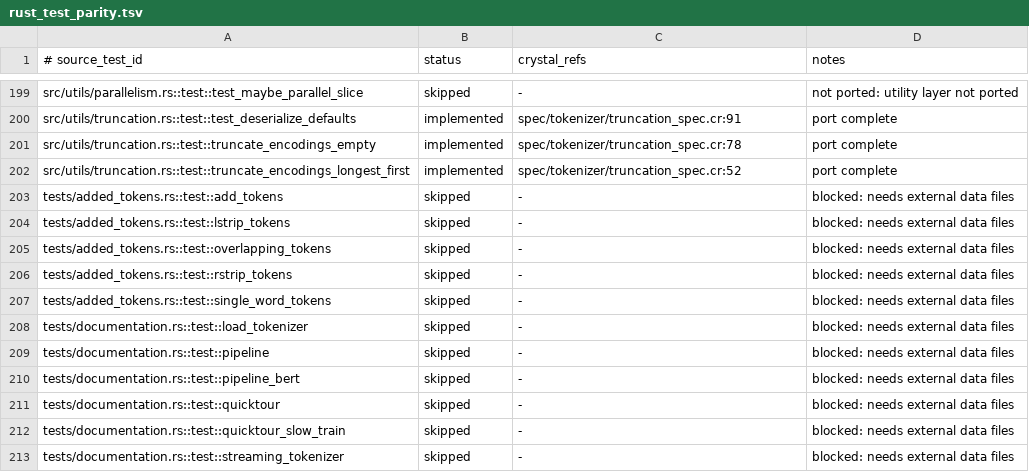
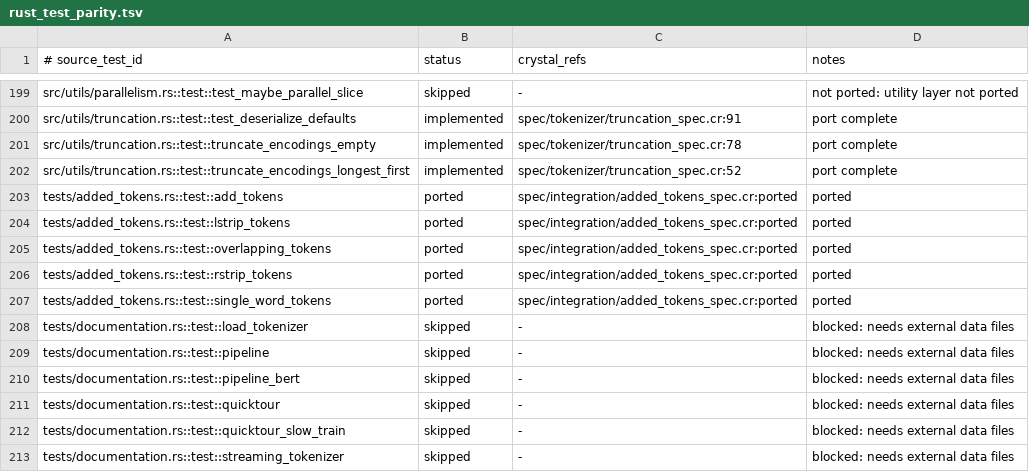
Before and after one commit to dsisnero/tokens, a TSV file: plans/inventory/rust_test_parity.tsv, drawn as a sheet; only a part is shown, gaps mark what is left out.

Commit message:
feat: add data download mechanism, port added_tokens integration tests
Unblock the blocked integration tests by adding a data download target
that fetches test files from HuggingFace's tokenizers-test-data repo.

Makefile additions:
- make download-data: fetches 7 test data files (gpt2-vocab.json,
  gpt2-merges.txt, small.txt, unigram.json, albert-base-v1-tokenizer.json,
  bert-base-uncased-vocab.txt, llama-3-tokenizer.json)
- make test-all: download data then run spec
- Each file has a separate target with curl download rule

.gitignore: add /data/ to prevent committing downloaded files

Ported tests/added_tokens.rs (4 tests):
- add_special_tokens and add_tokens: validates token ID assignment with
  special tokens (get IDs 0,1) and regular tokens (get IDs 2,3) using
  empty BPE model
- lstrip_tokens: validates lstrip=true special token behavior with
  byte-level BPE (GPT-2 vocab). Checks token sequence and char offsets
  match upstream output
- rstrip_tokens: validates rstrip=true with both add_prefix_space=false
  and true, matching upstream tokenization
- single_word_tokens: validates single_word=true prevents splitting
  ("dancing" stays whole) while single_word=false allows it
  ("d", "anc", "ing")

Inventory: marked added_tokens source and test rows as ported.

Porting plan: updated blocked section with download-data resolution.
272 specs pass, format clean.

```diff
--- a/plans/inventory/rust_test_parity.tsv
+++ b/plans/inventory/rust_test_parity.tsv
@@ -202,7 +202,7 @@ src/utils/truncation.rs::test::truncate_encodings_empty	implemented	spec/tokeniz
 src/utils/truncation.rs::test::truncate_encodings_longest_first	implemented	spec/tokenizer/truncation_spec.cr:52	port complete
-tests/added_tokens.rs::test::add_tokens	skipped	-	blocked: needs external data files
-tests/added_tokens.rs::test::lstrip_tokens	skipped	-	blocked: needs external data files
-tests/added_tokens.rs::test::overlapping_tokens	skipped	-	blocked: needs external data files
-tests/added_tokens.rs::test::rstrip_tokens	skipped	-	blocked: needs external data files
-tests/added_tokens.rs::test::single_word_tokens	skipped	-	blocked: needs external data files
+tests/added_tokens.rs::test::add_tokens	ported	spec/integration/added_tokens_spec.cr:ported	ported
+tests/added_tokens.rs::test::lstrip_tokens	ported	spec/integration/added_tokens_spec.cr:ported	ported
+tests/added_tokens.rs::test::overlapping_tokens	ported	spec/integration/added_tokens_spec.cr:ported	ported
+tests/added_tokens.rs::test::rstrip_tokens	ported	spec/integration/added_tokens_spec.cr:ported	ported
+tests/added_tokens.rs::test::single_word_tokens	ported	spec/integration/added_tokens_spec.cr:ported	ported
 tests/documentation.rs::test::load_tokenizer	skipped	-	blocked: needs external data files
```
Also changed, not shown: plans/inventory/rust_port_inventory.tsv, 4 other files.
